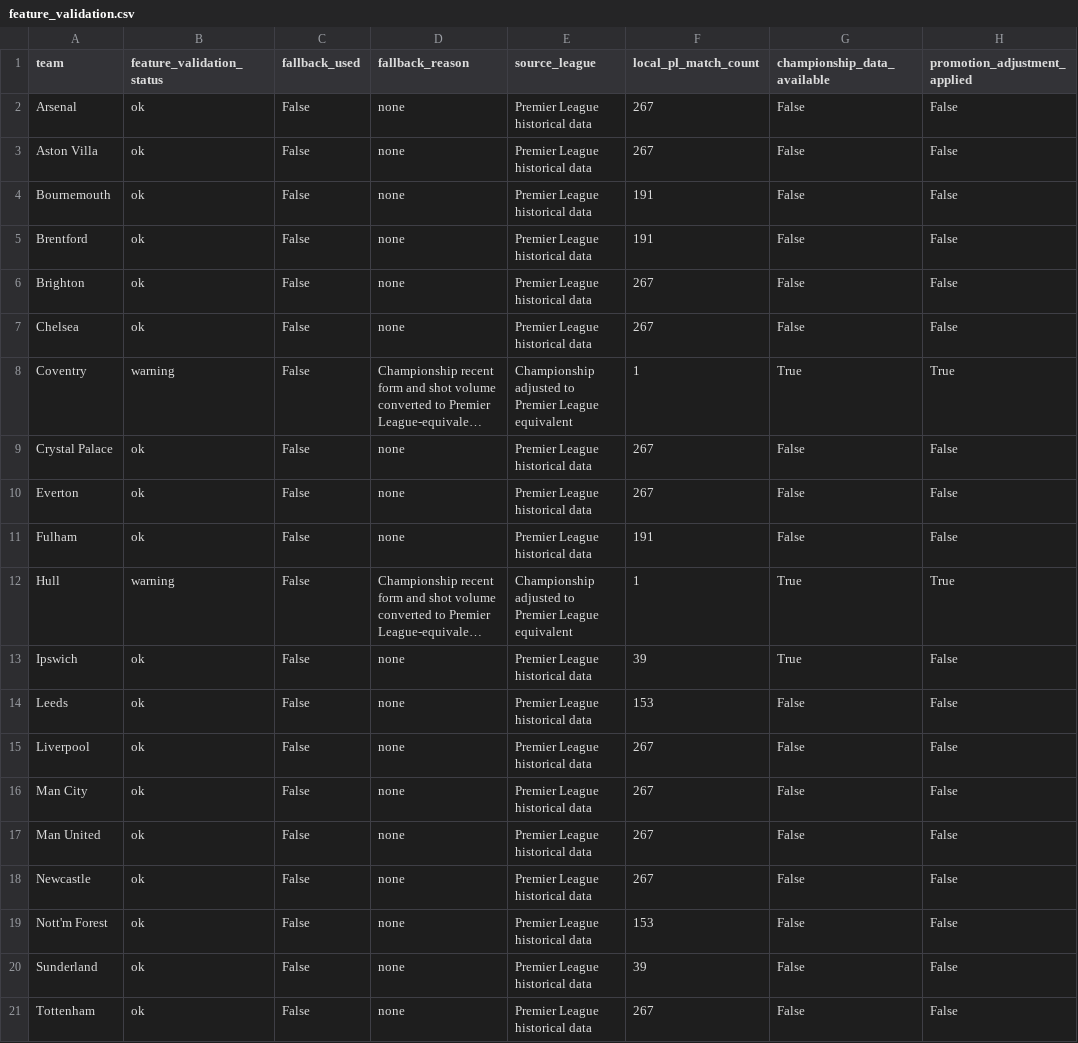
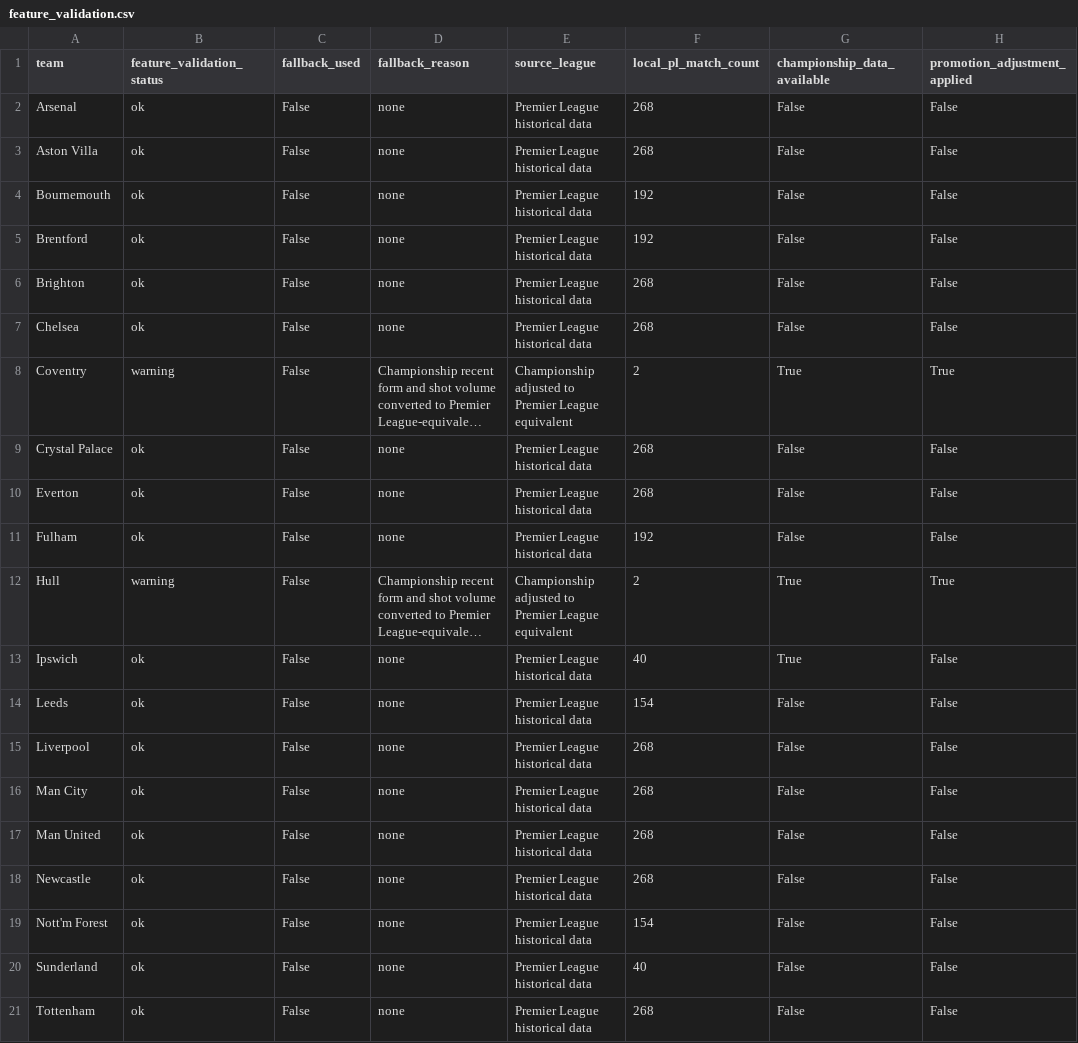
Before and after one commit to mejding/matchlabs, a CSV file: evaluation/season_projection/feature_validation.csv, drawn as a sheet; only a part is shown; long unchanged cells end in …; the diff names each change by its address in the sheet, - before the commit and + after, or states it on an @@ line.

```diff
--- a/evaluation/season_projection/feature_validation.csv
+++ b/evaluation/season_projection/feature_validation.csv
-F2:F3 (local_pl_match_count): 267
+F2:F3 (local_pl_match_count): 268
-F4:F5 (local_pl_match_count): 191
+F4:F5 (local_pl_match_count): 192
-F6:F7 (local_pl_match_count): 267
+F6:F7 (local_pl_match_count): 268
-F8 (local_pl_match_count): 1
+F8 (local_pl_match_count): 2
-F9:F10 (local_pl_match_count): 267
+F9:F10 (local_pl_match_count): 268
-F11 (local_pl_match_count): 191
+F11 (local_pl_match_count): 192
-F12 (local_pl_match_count): 1
+F12 (local_pl_match_count): 2
-F13 (local_pl_match_count): 39
+F13 (local_pl_match_count): 40
-F14 (local_pl_match_count): 153
+F14 (local_pl_match_count): 154
-F15:F18 (local_pl_match_count): 267
+F15:F18 (local_pl_match_count): 268
-F19 (local_pl_match_count): 153
+F19 (local_pl_match_count): 154
-F20 (local_pl_match_count): 39
+F20 (local_pl_match_count): 40
-F21 (local_pl_match_count): 267
+F21 (local_pl_match_count): 268
```
Also changed, not shown: evaluation/season_projection/current_season_fixture_probabilities.csv, evaluation/season_projection/current_season_projection.csv, 12 other files.
